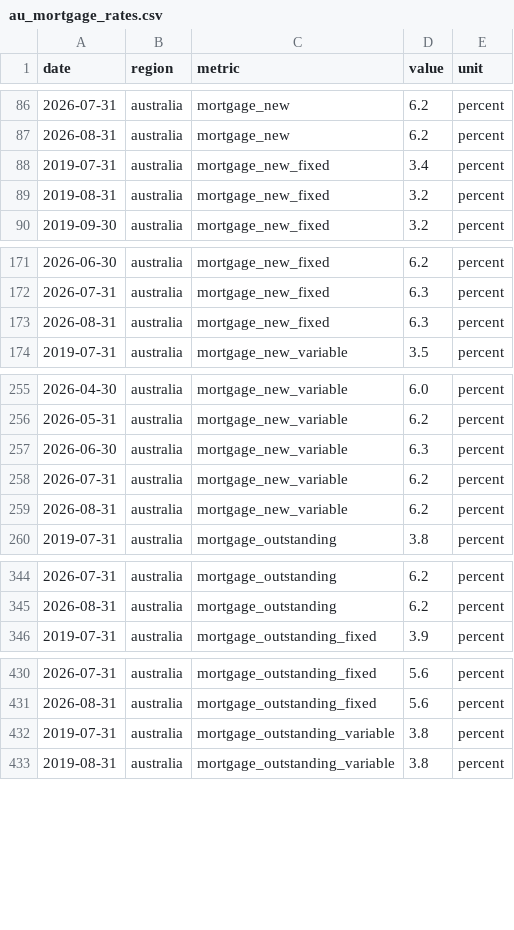
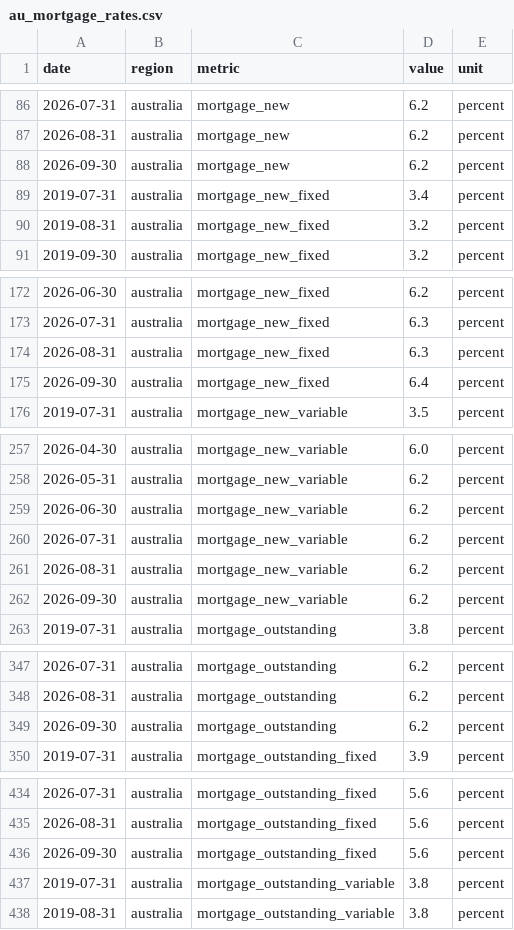
Before and after one commit to jackalexleonard-stack/victoria-housing-dashboard, a CSV file: data/series/au_mortgage_rates.csv, drawn as a sheet; only a part is shown, gaps mark what is left out; the diff covers the shown part only.

```diff
--- a/data/series/au_mortgage_rates.csv
+++ b/data/series/au_mortgage_rates.csv
@@ -87,2 +87,3 @@ date,region,metric,value,unit
 2026-08-31,australia,mortgage_new,6.2,percent
+2026-09-30,australia,mortgage_new,6.2,percent
 2019-07-31,australia,mortgage_new_fixed,3.4,percent
@@ -173,2 +174,3 @@ date,region,metric,value,unit
 2026-08-31,australia,mortgage_new_fixed,6.3,percent
+2026-09-30,australia,mortgage_new_fixed,6.4,percent
 2019-07-31,australia,mortgage_new_variable,3.5,percent
@@ -256,5 +258,6 @@ date,region,metric,value,unit
 2026-05-31,australia,mortgage_new_variable,6.2,percent
-2026-06-30,australia,mortgage_new_variable,6.3,percent
+2026-06-30,australia,mortgage_new_variable,6.2,percent
 2026-07-31,australia,mortgage_new_variable,6.2,percent
 2026-08-31,australia,mortgage_new_variable,6.2,percent
+2026-09-30,australia,mortgage_new_variable,6.2,percent
 2019-07-31,australia,mortgage_outstanding,3.8,percent
@@ -345,2 +348,3 @@ date,region,metric,value,unit
 2026-08-31,australia,mortgage_outstanding,6.2,percent
+2026-09-30,australia,mortgage_outstanding,6.2,percent
 2019-07-31,australia,mortgage_outstanding_fixed,3.9,percent
@@ -431,2 +435,3 @@ date,region,metric,value,unit
 2026-08-31,australia,mortgage_outstanding_fixed,5.6,percent
+2026-09-30,australia,mortgage_outstanding_fixed,5.6,percent
 2019-07-31,australia,mortgage_outstanding_variable,3.8,percent
```
Also changed, not shown: 1 added row elsewhere in this file, data/series/au_hvi.csv, data/series/intl_fred.csv, 28 other files.
